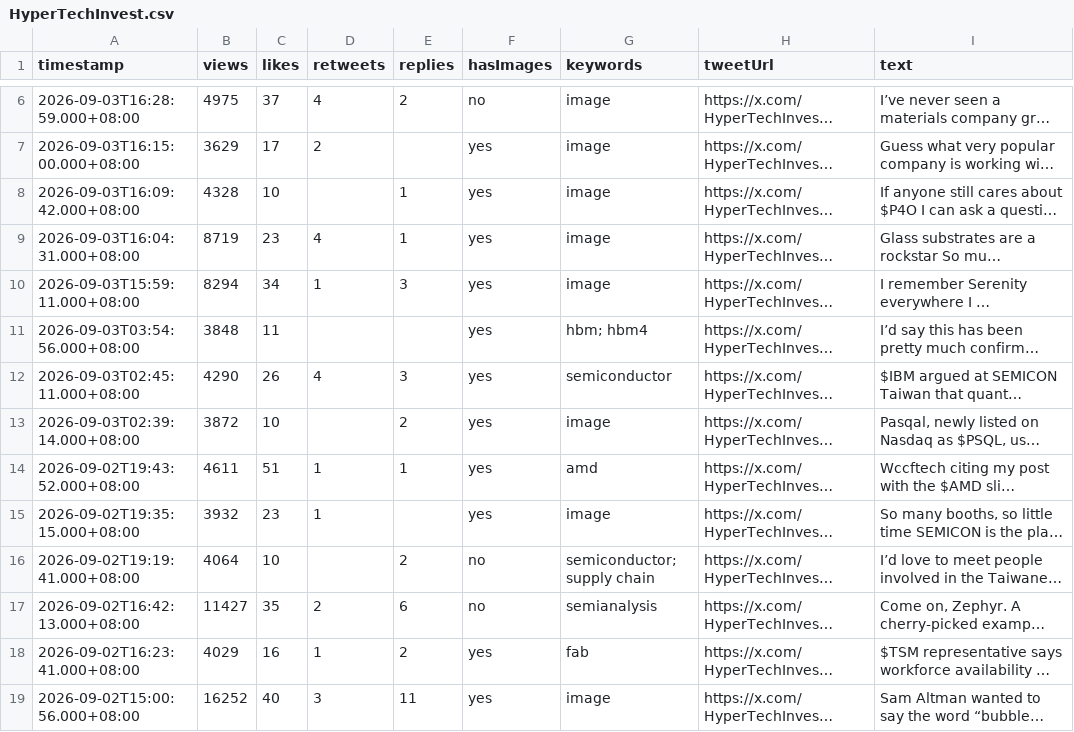
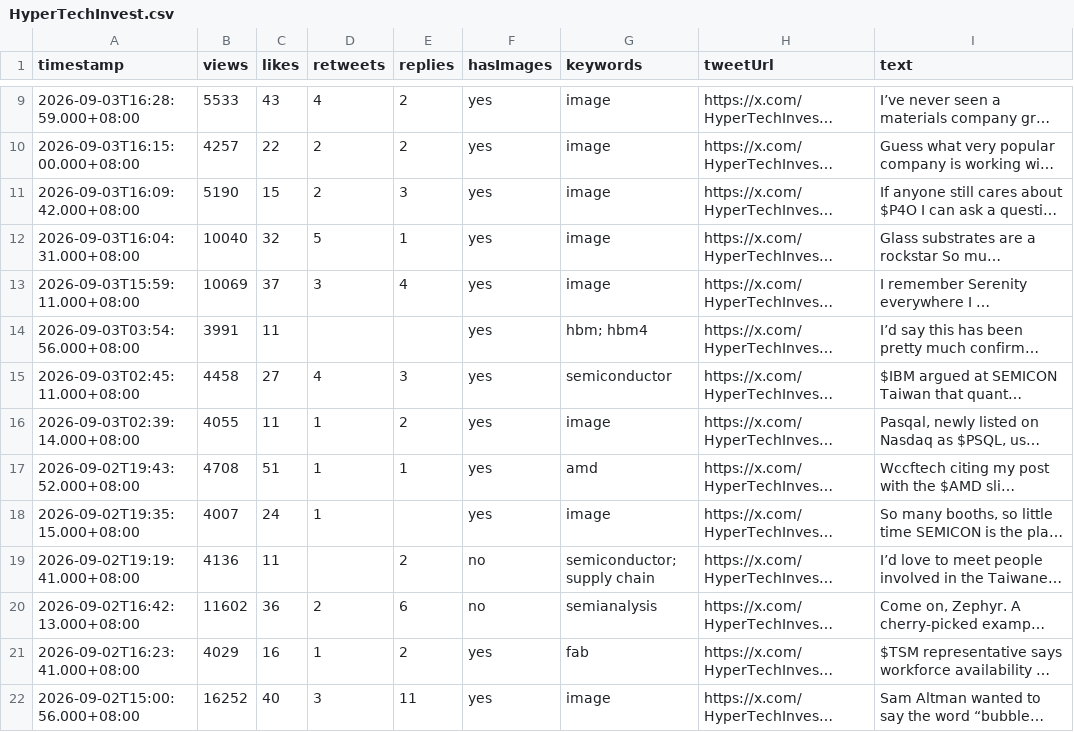
Before and after one commit to Evaline8485/TrendForceDashboard, a CSV file: csv/HyperTechInvest.csv, drawn as a sheet; only a part is shown, gaps mark what is left out; long unchanged cells end in …; addresses are those after the commit; the diff covers the shown part only; the diff names each change by its address in the sheet, - before the commit and + after, or states it on an @@ line.

```diff
--- a/csv/HyperTechInvest.csv
+++ b/csv/HyperTechInvest.csv
-B9 (views): 4975
+B9 (views): 5533
-C9 (likes): 37
+C9 (likes): 43
-F9 (hasImages): no
+F9 (hasImages): yes
-B10 (views): 3629
+B10 (views): 4257
-C10 (likes): 17
+C10 (likes): 22
-E10 (replies): (empty)
+E10 (replies): 2
-B11 (views): 4328
+B11 (views): 5190
-C11 (likes): 10
+C11 (likes): 15
-D11 (retweets): (empty)
+D11 (retweets): 2
-E11 (replies): 1
+E11 (replies): 3
-B12 (views): 8719
+B12 (views): 10040
-C12 (likes): 23
+C12 (likes): 32
-D12 (retweets): 4
+D12 (retweets): 5
-B13 (views): 8294
+B13 (views): 10069
-C13 (likes): 34
+C13 (likes): 37
-D13 (retweets): 1
+D13 (retweets): 3
-E13 (replies): 3
+E13 (replies): 4
-B14 (views): 3848
+B14 (views): 3991
-B15 (views): 4290
+B15 (views): 4458
-C15 (likes): 26
+C15 (likes): 27
-B16 (views): 3872
+B16 (views): 4055
-C16 (likes): 10
+C16 (likes): 11
-D16 (retweets): (empty)
+D16 (retweets): 1
-B17 (views): 4611
+B17 (views): 4708
-B18 (views): 3932
+B18 (views): 4007
-C18 (likes): 23
+C18 (likes): 24
-B19 (views): 4064
+B19 (views): 4136
-C19 (likes): 10
+C19 (likes): 11
-B20 (views): 11427
+B20 (views): 11602
-C20 (likes): 35
+C20 (likes): 36
```
Also changed, not shown: 3 added rows and 13 edited cells elsewhere in this file, csv/SemiAnalysis_.csv, csv/TrendForce.csv, 39 other files.
